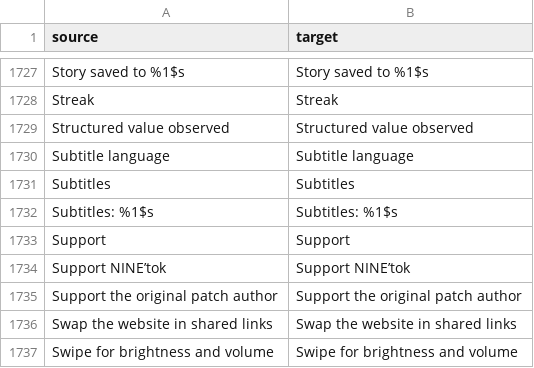
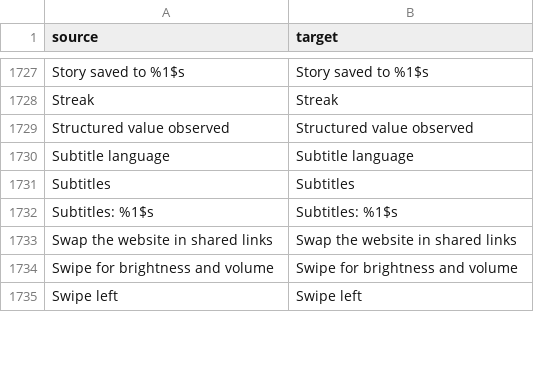
Before and after one commit to 9rslpz/ninetok, a CSV file: extensions/tiktok/src/main/l10n/en.csv, drawn as a sheet; only a part is shown, gaps mark what is left out; the shorter side is filled out with more unchanged rows; the diff names each change by its address in the sheet, - before the commit and + after, or states it on an @@ line.

```diff
--- a/extensions/tiktok/src/main/l10n/en.csv
+++ b/extensions/tiktok/src/main/l10n/en.csv
-row 1733: Support | Support
-row 1734: Support NINE’tok | Support NINE’tok
-row 1735: Support the original patch author | Support the original patch author
```
Also changed, not shown: extensions/tiktok/src/main/l10n/az.tsv, extensions/tiktok/src/main/l10n/de.tsv, 37 other files.
